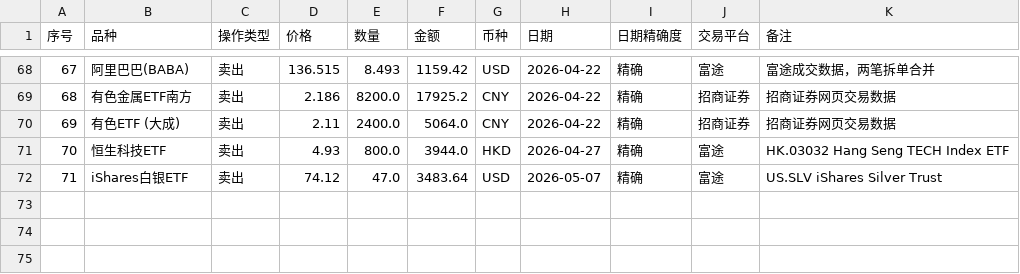
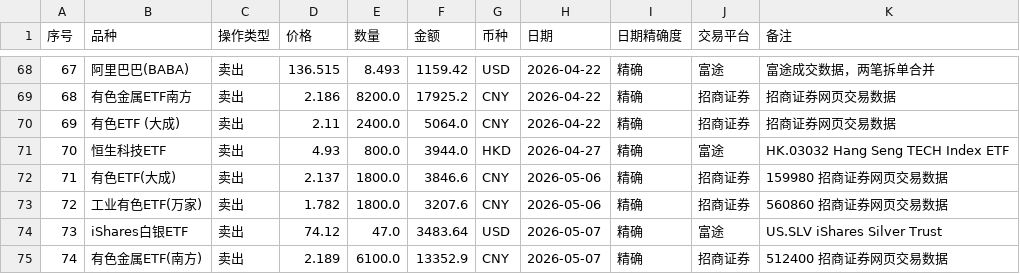
Before and after one commit to coderfengyun/digital-brain-of-me, a CSV file: investment/投资日志整理/交易日志汇总表.csv, drawn as a sheet; only a part is shown, gaps mark what is left out; addresses are those after the commit; the diff names each change by its address in the sheet, - before the commit and + after, or states it on an @@ line.

Commit message:
Auto-commit (idle)

```diff
--- a/investment/投资日志整理/交易日志汇总表.csv
+++ b/investment/投资日志整理/交易日志汇总表.csv
+row 72: 71 | 有色ETF(大成) | 卖出 | 2.137 | 1800.0 | 3846.6 | CNY | 2026-05-06 | 精确 | 招商证券 | 159980 招商证券网页交易数据
+row 73: 72 | 工业有色ETF(万家) | 卖出 | 1.782 | 1800.0 | 3207.6 | CNY | 2026-05-06 | 精确 | 招商证券 | 560860 招商证券网页交易数据
@@ column A (序号) renumbered in row 74 @@
+row 75: 74 | 有色金属ETF(南方) | 卖出 | 2.189 | 6100.0 | 13352.9 | CNY | 2026-05-07 | 精确 | 招商证券 | 512400 招商证券网页交易数据
```
